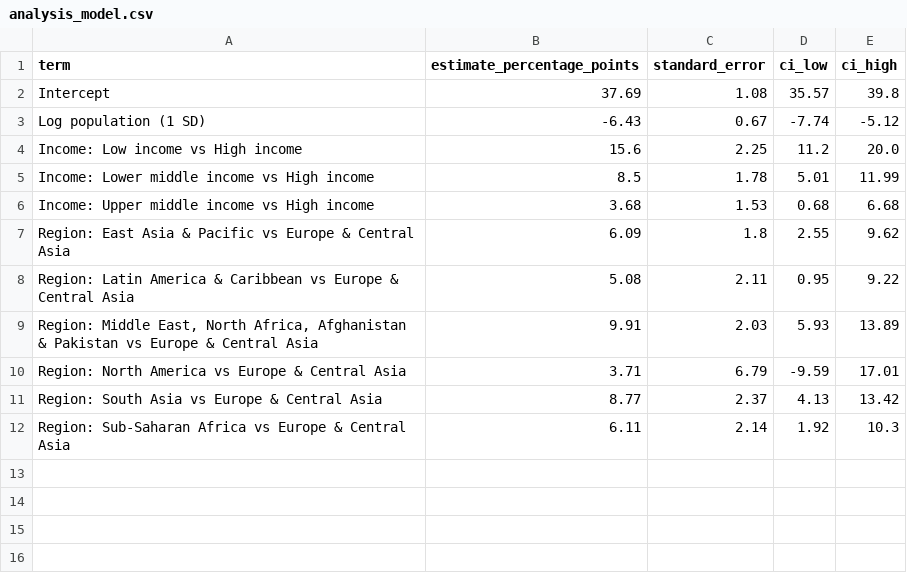
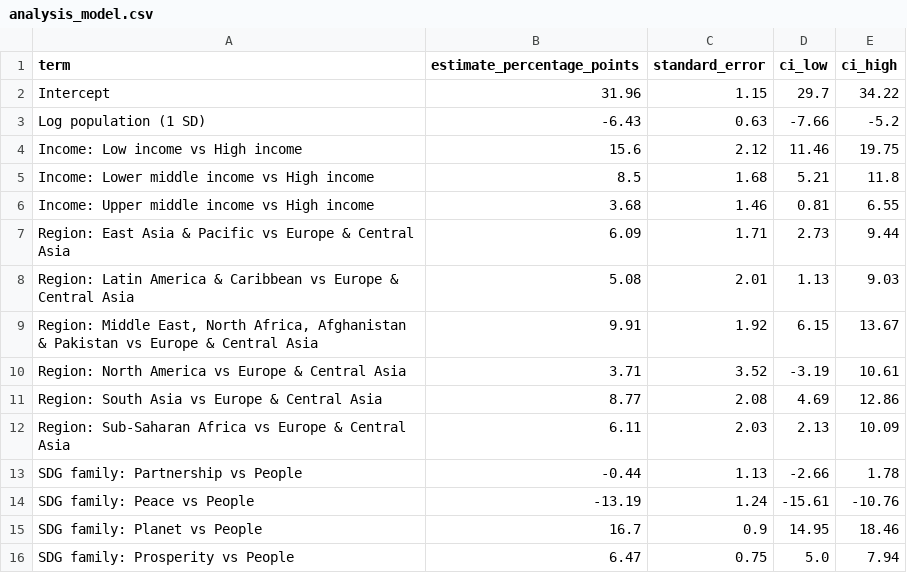
Before and after one commit to nehalahmedshaikh/blindspot, a CSV file: site/assets/data/downloads/analysis_model.csv, drawn as a sheet.

```diff
--- a/site/assets/data/downloads/analysis_model.csv
+++ b/site/assets/data/downloads/analysis_model.csv
@@ -1,12 +1,16 @@
 term,estimate_percentage_points,standard_error,ci_low,ci_high
-Intercept,37.69,1.08,35.57,39.8
-Log population (1 SD),-6.43,0.67,-7.74,-5.12
-Income: Low income vs High income,15.6,2.25,11.2,20.0
-Income: Lower middle income vs High income,8.5,1.78,5.01,11.99
-Income: Upper middle income vs High income,3.68,1.53,0.68,6.68
-Region: East Asia & Pacific vs Europe & Central Asia,6.09,1.8,2.55,9.62
-Region: Latin America & Caribbean vs Europe & Central Asia,5.08,2.11,0.95,9.22
-"Region: Middle East, North Africa, Afghanistan & Pakistan vs Europe & Central Asia",9.91,2.03,5.93,13.89
-Region: North America vs Europe & Central Asia,3.71,6.79,-9.59,17.01
-Region: South Asia vs Europe & Central Asia,8.77,2.37,4.13,13.42
-Region: Sub-Saharan Africa vs Europe & Central Asia,6.11,2.14,1.92,10.3
+Intercept,31.96,1.15,29.7,34.22
+Log population (1 SD),-6.43,0.63,-7.66,-5.2
+Income: Low income vs High income,15.6,2.12,11.46,19.75
+Income: Lower middle income vs High income,8.5,1.68,5.21,11.8
+Income: Upper middle income vs High income,3.68,1.46,0.81,6.55
+Region: East Asia & Pacific vs Europe & Central Asia,6.09,1.71,2.73,9.44
+Region: Latin America & Caribbean vs Europe & Central Asia,5.08,2.01,1.13,9.03
+"Region: Middle East, North Africa, Afghanistan & Pakistan vs Europe & Central Asia",9.91,1.92,6.15,13.67
+Region: North America vs Europe & Central Asia,3.71,3.52,-3.19,10.61
+Region: South Asia vs Europe & Central Asia,8.77,2.08,4.69,12.86
+Region: Sub-Saharan Africa vs Europe & Central Asia,6.11,2.03,2.13,10.09
+SDG family: Partnership vs People,-0.44,1.13,-2.66,1.78
+SDG family: Peace vs People,-13.19,1.24,-15.61,-10.76
+SDG family: Planet vs People,16.7,0.9,14.95,18.46
+SDG family: Prosperity vs People,6.47,0.75,5.0,7.94
```
Also changed, not shown: site/assets/data/downloads/analysis_sensitivity.csv, site/assets/data/downloads/country_scores.csv, 30 other files.
